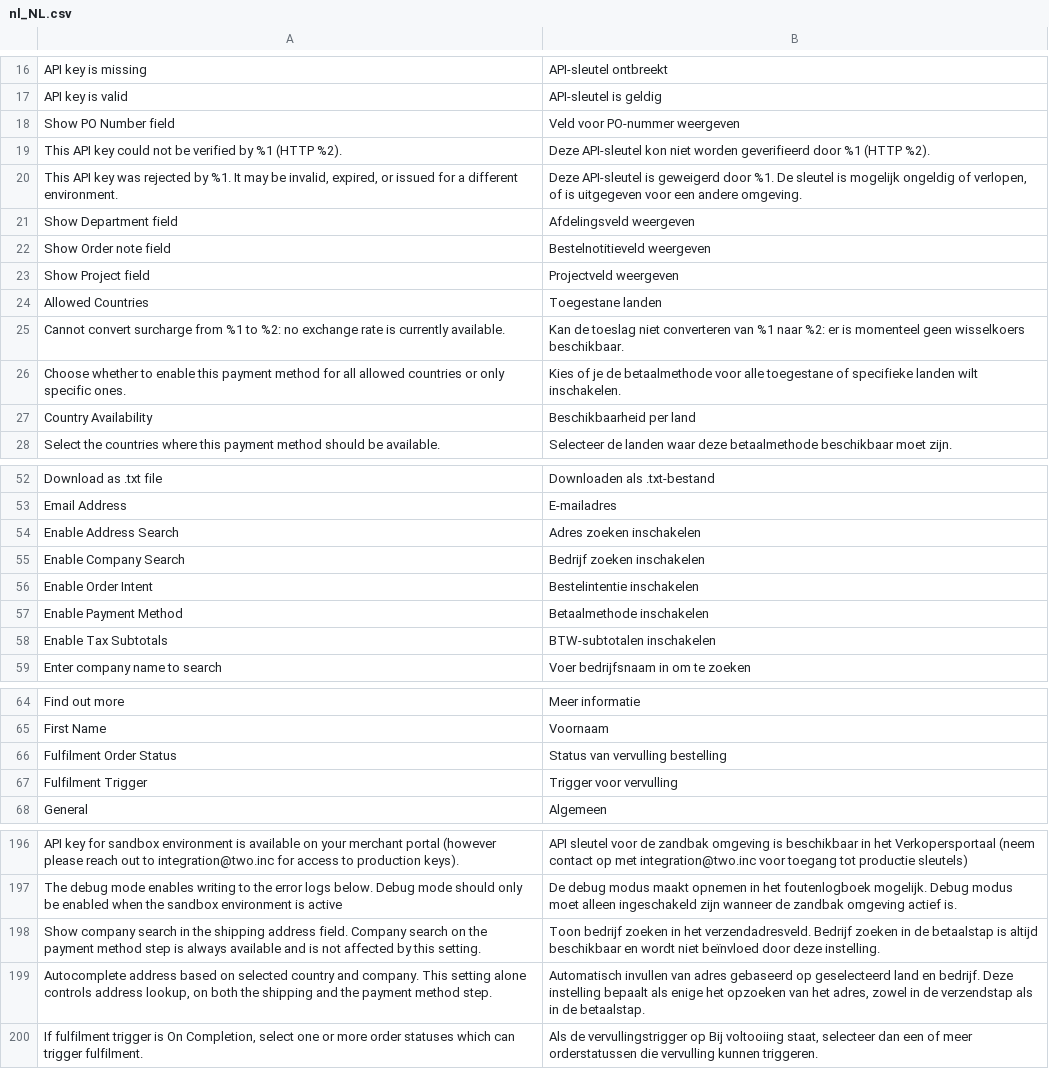
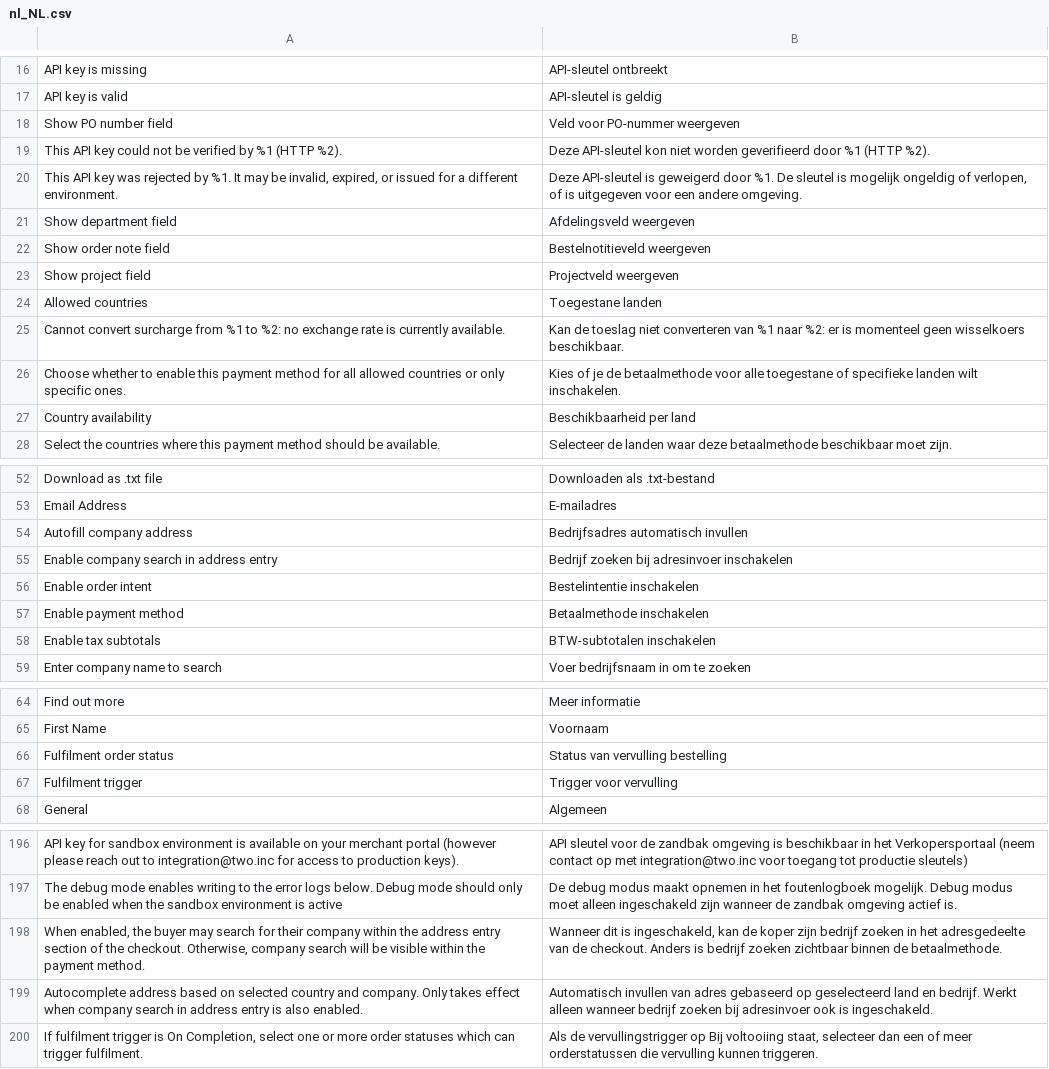
Before and after one commit to two-inc/magento-plugin, a CSV file: i18n/nl_NL.csv, drawn as a sheet; only a part is shown, gaps mark what is left out; the diff covers the shown part only.

```diff
--- a/i18n/nl_NL.csv
+++ b/i18n/nl_NL.csv
@@ -17,12 +17,12 @@
 "API key is valid","API-sleutel is geldig"
-"Show PO Number field","Veld voor PO-nummer weergeven"
+"Show PO number field","Veld voor PO-nummer weergeven"
 "This API key could not be verified by %1 (HTTP %2).","Deze API-sleutel kon niet worden geverifieerd door %1 (HTTP %2)."
 "This API key was rejected by %1. It may be invalid, expired, or issued for a different environment.","Deze API-sleutel is geweigerd door %1. De sleutel is mogelijk ongeldig of verlopen, of is uitgegeven voor een andere omgeving."
-"Show Department field","Afdelingsveld weergeven"
-"Show Order note field","Bestelnotitieveld weergeven"
-"Show Project field","Projectveld weergeven"
-"Allowed Countries","Toegestane landen"
+"Show department field","Afdelingsveld weergeven"
+"Show order note field","Bestelnotitieveld weergeven"
+"Show project field","Projectveld weergeven"
+"Allowed countries","Toegestane landen"
 "Cannot convert surcharge from %1 to %2: no exchange rate is currently available.","Kan de toeslag niet converteren van %1 naar %2: er is momenteel geen wisselkoers beschikbaar."
 "Choose whether to enable this payment method for all allowed countries or only specific ones.","Kies of je de betaalmethode voor alle toegestane of specifieke landen wilt inschakelen."
-"Country Availability","Beschikbaarheid per land"
+"Country availability","Beschikbaarheid per land"
 "Select the countries where this payment method should be available.","Selecteer de landen waar deze betaalmethode beschikbaar moet zijn."
@@ -53,7 +53,7 @@
 "Email Address","E-mailadres"
-"Enable Address Search","Adres zoeken inschakelen"
-"Enable Company Search","Bedrijf zoeken inschakelen"
-"Enable Order Intent","Bestelintentie inschakelen"
-"Enable Payment Method","Betaalmethode inschakelen"
-"Enable Tax Subtotals","BTW-subtotalen inschakelen"
+"Autofill company address","Bedrijfsadres automatisch invullen"
+"Enable company search in address entry","Bedrijf zoeken bij adresinvoer inschakelen"
+"Enable order intent","Bestelintentie inschakelen"
+"Enable payment method","Betaalmethode inschakelen"
+"Enable tax subtotals","BTW-subtotalen inschakelen"
 "Enter company name to search","Voer bedrijfsnaam in om te zoeken"
@@ -65,4 +65,4 @@
 "First Name","Voornaam"
-"Fulfilment Order Status","Status van vervulling bestelling"
-"Fulfilment Trigger","Trigger voor vervulling"
+"Fulfilment order status","Status van vervulling bestelling"
+"Fulfilment trigger","Trigger voor vervulling"
 "General","Algemeen"
@@ -197,4 +197,4 @@
 "The debug mode enables writing to the error logs below. Debug mode should only be enabled when the sandbox environment is active","De debug modus maakt opnemen in het foutenlogboek mogelijk. Debug modus moet alleen ingeschakeld zijn wanneer de zandbak omgeving actief is."
-"Show company search in the shipping address field. Company search on the payment method step is always available and is not affected by this setting.","Toon bedrijf zoeken in het verzendadresveld. Bedrijf zoeken in de betaalstap is altijd beschikbaar en wordt niet beïnvloed door deze instelling."
-"Autocomplete address based on selected country and company. This setting alone controls address lookup, on both the shipping and the payment method step.","Automatisch invullen van adres gebaseerd op geselecteerd land en bedrijf. Deze instelling bepaalt als enige het opzoeken van het adres, zowel in de verzendstap als in de betaalstap."
+"When enabled, the buyer may search for their company within the address entry section of the checkout. Otherwise, company search will be visible within the payment method.","Wanneer dit is ingeschakeld, kan de koper zijn bedrijf zoeken in het adresgedeelte van de checkout. Anders is bedrijf zoeken zichtbaar binnen de betaalmethode."
+"Autocomplete address based on selected country and company. Only takes effect when company search in address entry is also enabled.","Automatisch invullen van adres gebaseerd op geselecteerd land en bedrijf. Werkt alleen wanneer bedrijf zoeken bij adresinvoer ook is ingeschakeld."
 "If fulfilment trigger is On Completion, select one or more order statuses which can trigger fulfilment.","Als de vervullingstrigger op Bij voltooiing staat, selecteer dan een of meer orderstatussen die vervulling kunnen triggeren."
```
Also changed, not shown: 22 edited cells elsewhere in this file, i18n/nb_NO.csv, i18n/sv_SE.csv, 4 other files.
